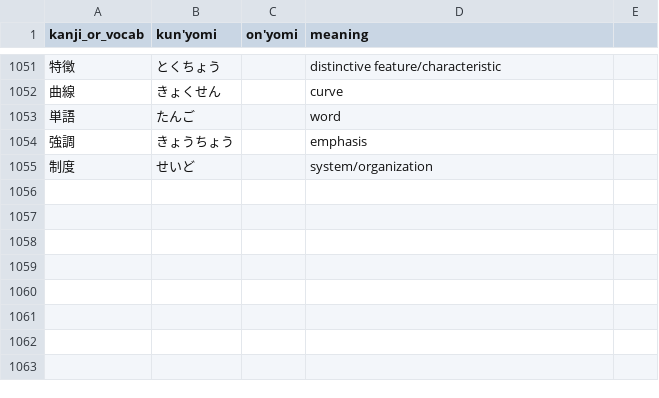
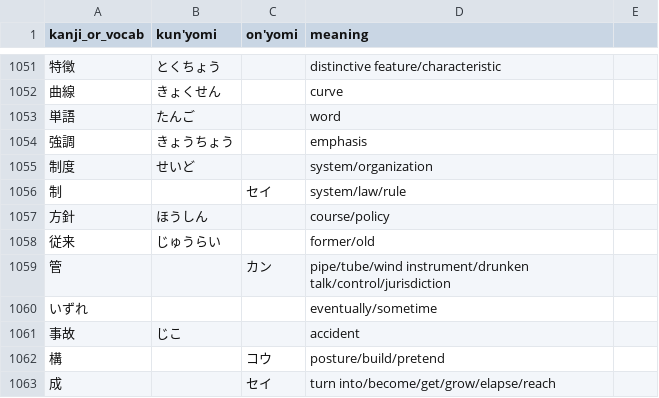
Before and after one commit to bkayalibay/kanki, a CSV file: database.csv, drawn as a sheet; only a part is shown, gaps mark what is left out.

Commit message:
Adds more words.

```diff
--- a/database.csv
+++ b/database.csv
@@ -1055 +1055,9 @@ kanji_or_vocab, kun'yomi, on'yomi, meaning
 制度, せいど, , system/organization
+制, , セイ, system/law/rule
+方針, ほうしん, , course/policy
+従来, じゅうらい, , former/old
+管, , カン, pipe/tube/wind instrument/drunken talk/control/jurisdiction
+いずれ, , , eventually/sometime
+事故, じこ, , accident
+構, , コウ, posture/build/pretend
+成, , セイ, turn into/become/get/grow/elapse/reach
```
